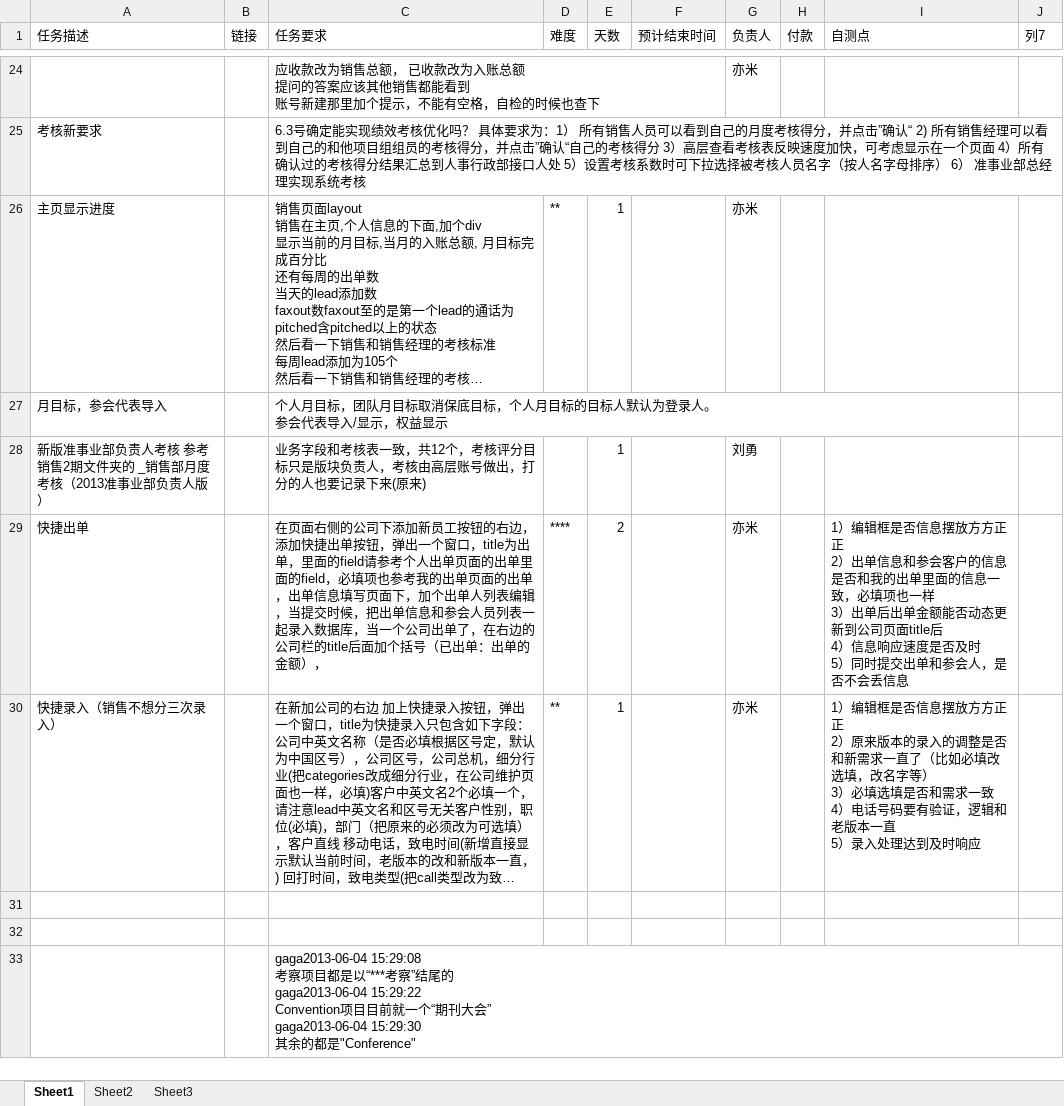
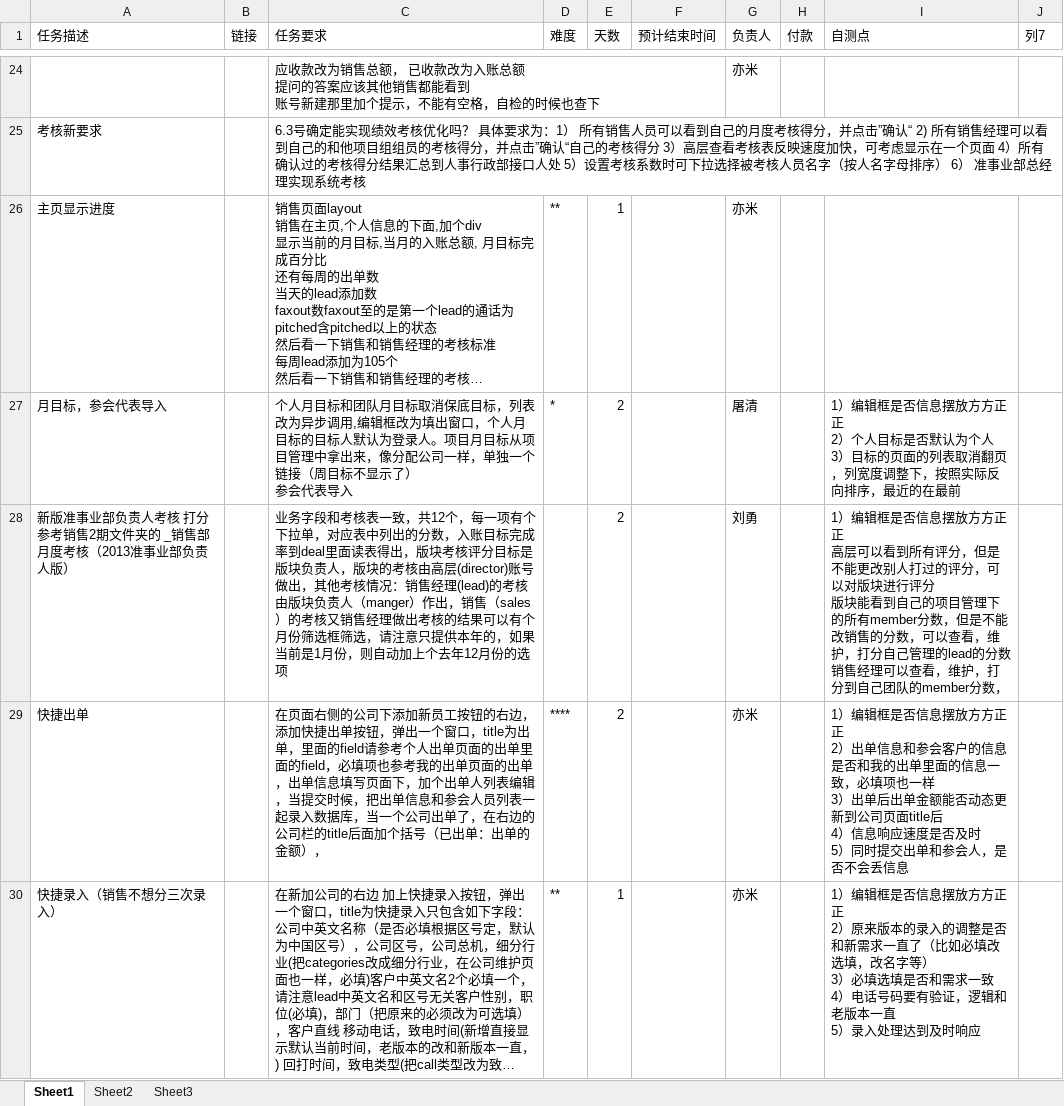
Before and after one commit to andrearustia6/cdmc-sales, an Excel workbook: Tasks/任务单.xlsx, sheet Sheet1, drawn as a sheet; only a part is shown, gaps mark what is left out; the shorter side is filled out with more unchanged rows; long unchanged cells end in …; values as stored, in another font and other column widths than the file's, no borders; table styles not drawn; removed rows and columns are numbered as before the commit, all else as after; ↵ is a line break in a cell; the diff names each change by its address in the sheet, - before the commit and + after, or states it on an @@ line.

```diff
--- a/Tasks/任务单.xlsx (sheet Sheet1)
+++ b/Tasks/任务单.xlsx (sheet Sheet1)
-row 27: 月目标，参会代表导入 |  | 个人月目标，团队月目标取消保底目标，个人月目标的目标人默认为登录人。 ↵ 参会代表导入/显示，权益显示
-row 28: 新版准事业部负责人考核 参考销售2期文件夹的 _销售部月度考核（2013准事业部负责人版） |  | 业务字段和考核表一致，共12个，考核评分目标只是版块负责人，考核由高层账号做出，打分的人也要记录下来(原来) |  | 1 |  | 刘勇
+row 27: 月目标，参会代表导入 |  | 个人月目标和团队月目标取消保底目标，列表改为异步调用,编辑框改为填出窗口，个人月目标的目标人默认为登录人。项目月目标从项目管理中拿出来，像分配公司一样，单独一个链接（周目标不显示了） ↵ 参会代表导入 | * | 2 |  | 屠清 |  | 1）编辑框是否信息摆放方方正正 ↵ 2）个人目标是否默认为个人 ↵ 3）目标的页面的列表取消翻页，列宽度调整下，按照实际反向排序，最近的在最前
+row 28: 新版准事业部负责人考核 打分 ↵ 参考销售2期文件夹的 _销售部月度考核（2013准事业部负责人版） |  | 业务字段和考核表一致，共12个，每一项有个下拉单，对应表中列出的分数，入账目标完成率到deal里面读表得出，版块考核评分目标是版块负责人，版块的考核由高层(director)账号做出，其他考核情况：销售经理(lead)的考核由版块负责人（manger）作出，销售（sales）的考核又销售经理做出考核的结果可以有个月份筛选框筛选，请注意只提供本年的，如果当前是1月份，则自动加上个去年12月份的选项 |  | 2 |  | 刘勇 |  | 1）编辑框是否信息摆放方方正正 ↵ 高层可以看到所有评分，但是不能更改别人打过的评分，可以对版块进行评分 ↵ 版块能看到自己的项目管理下的所有member分数，但是不能改销售的分数，可以查看，维护，打分自己管理的lead的分数 ↵ 销售经理可以查看，维护，打分到自己团队的member分数，
```
